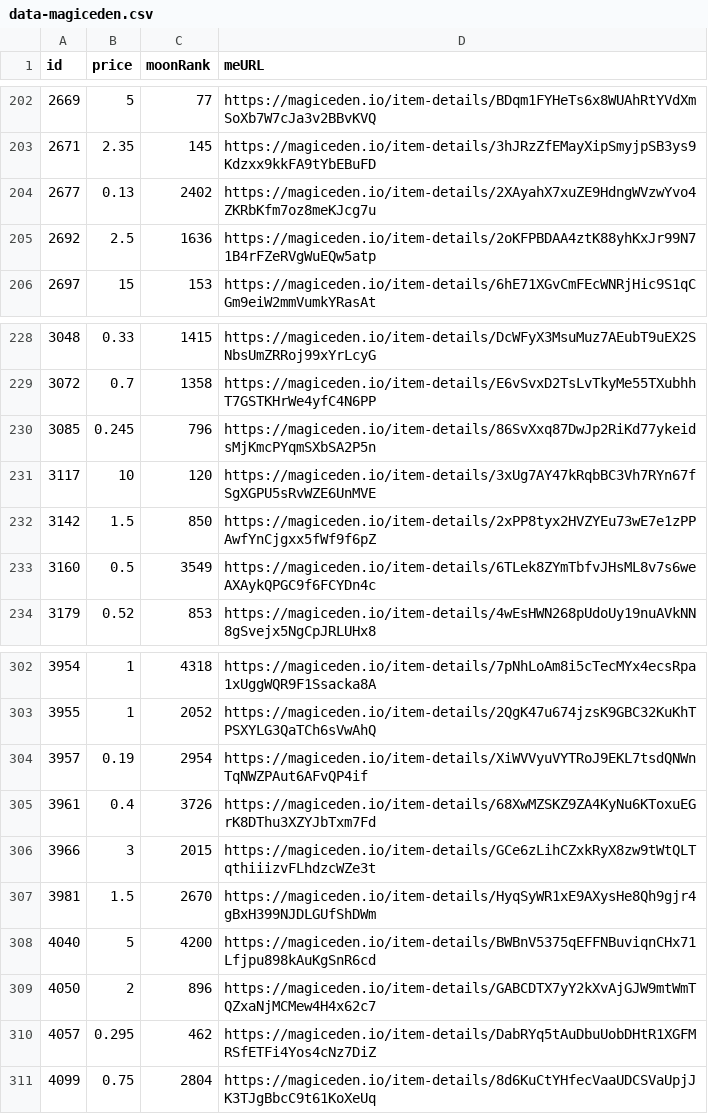
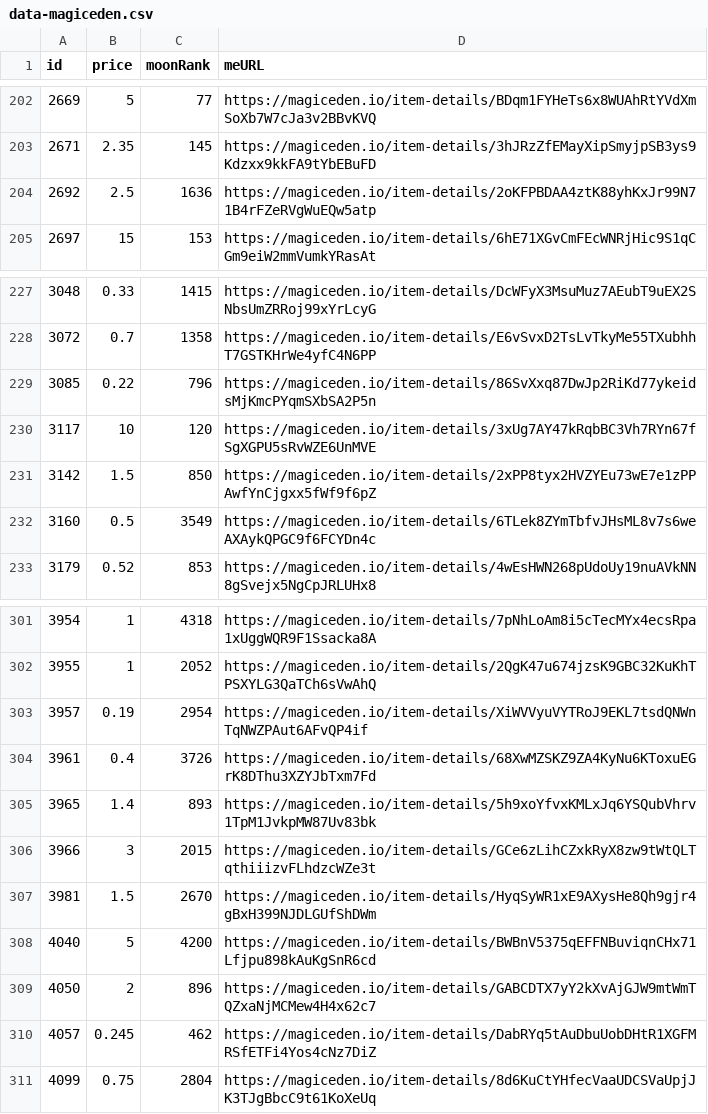
Before and after one commit to pgaspar/saibagang-monitor, a CSV file: data-magiceden.csv, drawn as a sheet; only a part is shown, gaps mark what is left out.

Commit message:
Flat: latest data (2022-01-09T10:37:06.921Z) {   "date": "2022-01-09T10:37:06.921Z",   "files": [     {       "name": "data-magiceden.csv",       "deltaBytes": -3,       "source": "https://api-mainnet.magiceden.io/rpc/getListedNFTsByQuery?q=%7B%22%24match%22%3A%7B%22collectionSymbol%22%3A%22saiba_gang%22%7D%2C%22%24sort%22%3A%7B%22takerAmount%22%3A1%2C%22createdAt%22%3A-1%7D%7D"     },     {       "name": "picks-magiceden.csv",       "deltaBytes": 0,       "source": "https://api-mainnet.magiceden.io/rpc/getListedNFTsByQuery?q=%7B%22%24match%22%3A%7B%22collectionSymbol%22%3A%22saiba_gang%22%7D%2C%22%24sort%22%3A%7B%22takerAmount%22%3A1%2C%22createdAt%22%3A-1%7D%7D"     }   ] }

```diff
--- a/data-magiceden.csv
+++ b/data-magiceden.csv
@@ -203,3 +203,2 @@ id,price,moonRank,meURL
 2671,2.35,145,https://magiceden.io/item-details/3hJRzZfEMayXipSmyjpSB3ys9Kdzxx9kkFA9tYbEBuFD
-2677,0.13,2402,https://magiceden.io/item-details/2XAyahX7xuZE9HdngWVzwYvo4ZKRbKfm7oz8meKJcg7u
 2692,2.5,1636,https://magiceden.io/item-details/2oKFPBDAA4ztK88yhKxJr99N71B4rFZeRVgWuEQw5atp
@@ -229,3 +228,3 @@ id,price,moonRank,meURL
 3072,0.7,1358,https://magiceden.io/item-details/E6vSvxD2TsLvTkyMe55TXubhhT7GSTKHrWe4yfC4N6PP
-3085,0.245,796,https://magiceden.io/item-details/86SvXxq87DwJp2RiKd77ykeidsMjKmcPYqmSXbSA2P5n
+3085,0.22,796,https://magiceden.io/item-details/86SvXxq87DwJp2RiKd77ykeidsMjKmcPYqmSXbSA2P5n
 3117,10,120,https://magiceden.io/item-details/3xUg7AY47kRqbBC3Vh7RYn67fSgXGPU5sRvWZE6UnMVE
@@ -305,2 +304,3 @@ id,price,moonRank,meURL
 3961,0.4,3726,https://magiceden.io/item-details/68XwMZSKZ9ZA4KyNu6KToxuEGrK8DThu3XZYJbTxm7Fd
+3965,1.4,893,https://magiceden.io/item-details/5h9xoYfvxKMLxJq6YSQubVhrv1TpM1JvkpMW87Uv83bk
 3966,3,2015,https://magiceden.io/item-details/GCe6zLihCZxkRyX8zw9tWtQLTqthiiizvFLhdzcWZe3t
@@ -309,3 +309,3 @@ id,price,moonRank,meURL
 4050,2,896,https://magiceden.io/item-details/GABCDTX7yY2kXvAjGJW9mtWmTQZxaNjMCMew4H4x62c7
-4057,0.295,462,https://magiceden.io/item-details/DabRYq5tAuDbuUobDHtR1XGFMRSfETFi4Yos4cNz7DiZ
+4057,0.245,462,https://magiceden.io/item-details/DabRYq5tAuDbuUobDHtR1XGFMRSfETFi4Yos4cNz7DiZ
 4099,0.75,2804,https://magiceden.io/item-details/8d6KuCtYHfecVaaUDCSVaUpjJK3TJgBbcC9t61KoXeUq
```
Also changed, not shown: picks-magiceden.csv.
